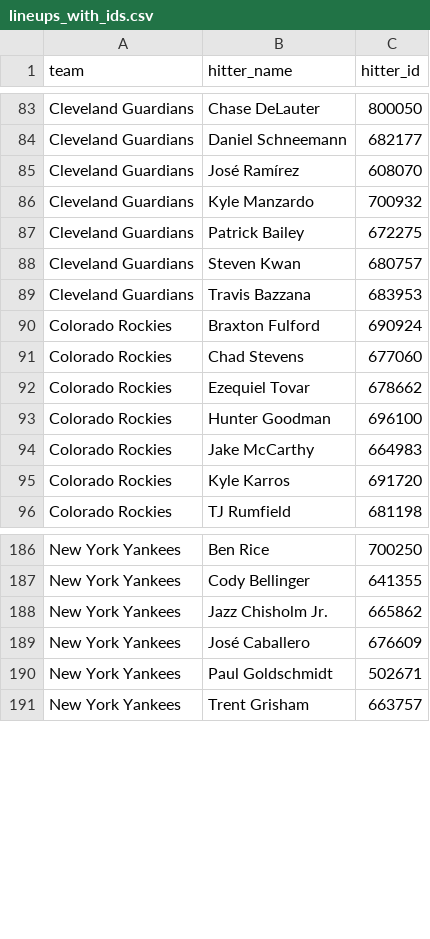
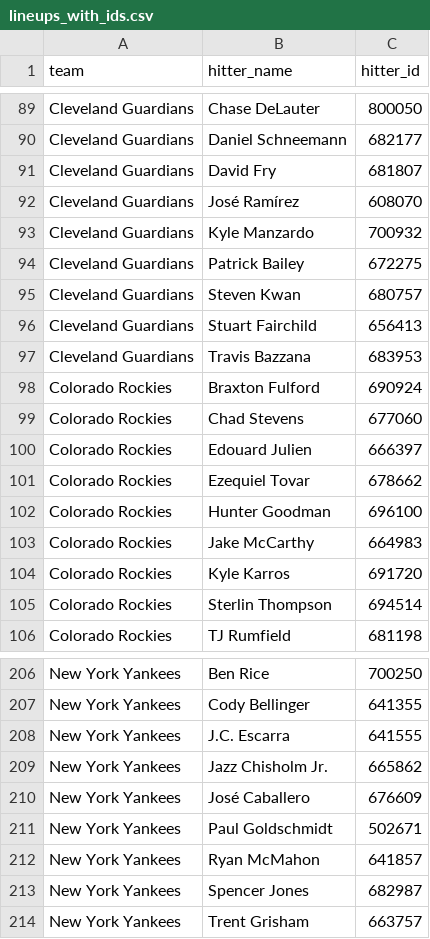
Before and after one commit to syocum9422-blip/sports_model_site, a CSV file: data/mlb/lineups_with_ids.csv, drawn as a sheet; only a part is shown, gaps mark what is left out; the diff covers the shown part only; the diff names each change by its address in the sheet, - before the commit and + after, or states it on an @@ line.

```diff
--- a/data/mlb/lineups_with_ids.csv
+++ b/data/mlb/lineups_with_ids.csv
+row 91: Cleveland Guardians | David Fry | 681807
+row 96: Cleveland Guardians | Stuart Fairchild | 656413
+row 100: Colorado Rockies | Edouard Julien | 666397
+row 105: Colorado Rockies | Sterlin Thompson | 694514
+row 208: New York Yankees | J.C. Escarra | 641555
+row 212: New York Yankees | Ryan McMahon | 641857
+row 213: New York Yankees | Spencer Jones | 682987
```
Also changed, not shown: 29 added rows and 8 removed rows elsewhere in this file, data/mlb/lines_debug.csv, data/mlb/lines_today.csv, 2 other files.
